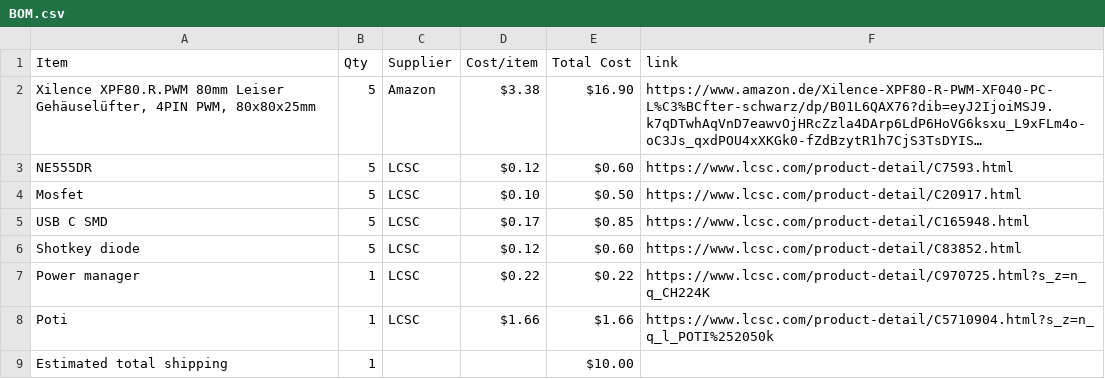
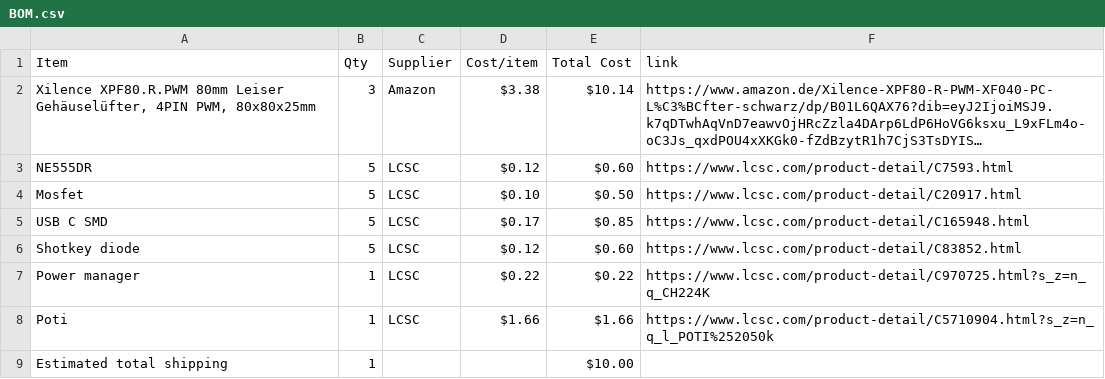
Before and after one commit to TherealONE12/CoolEX, a CSV file: BOM.csv, drawn as a sheet; long unchanged cells end in …; the diff names each change by its address in the sheet, - before the commit and + after, or states it on an @@ line.

Commit message:
Sync CooleX from Half Life

```diff
--- a/BOM.csv
+++ b/BOM.csv
-B2 (Qty): 5
+B2 (Qty): 3
-E2 (Total Cost): $16.90
+E2 (Total Cost): $10.14
```
